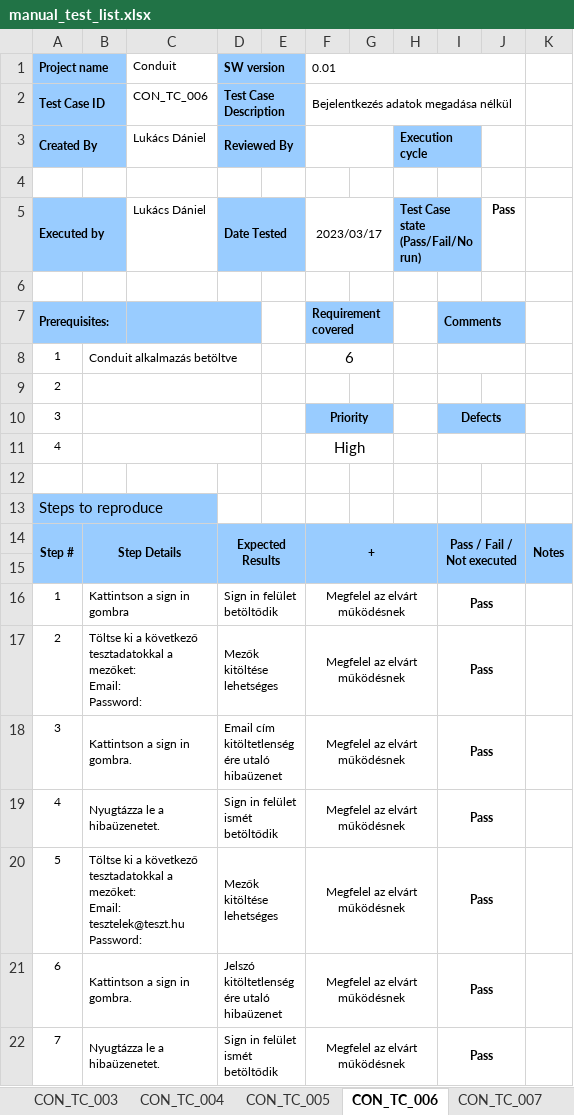
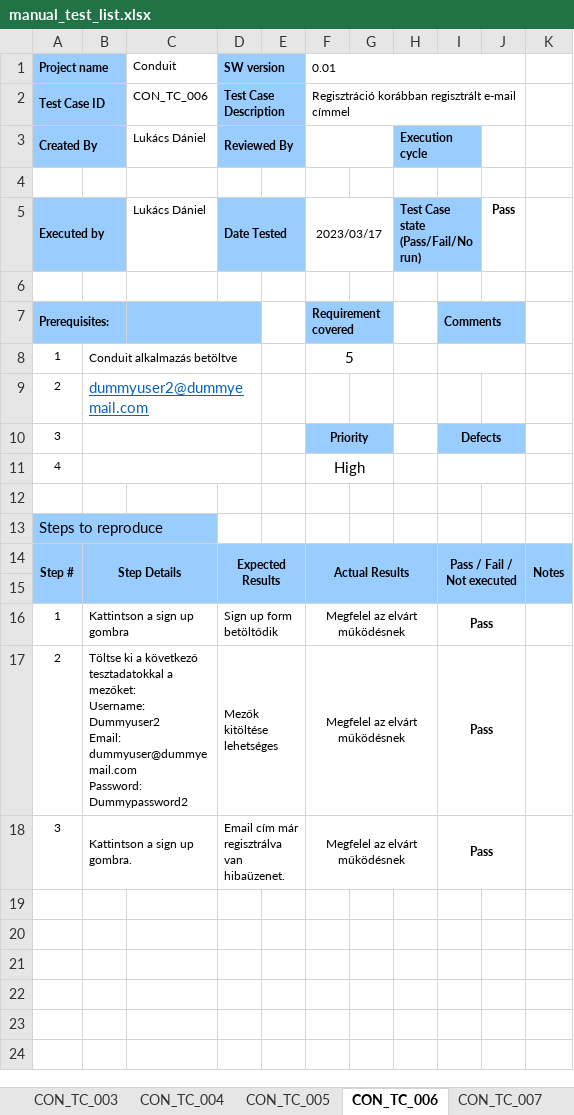
Before and after one commit to dan1eL27/conduit, an Excel workbook: vizsgaremek/manual_tests/manual_test_list.xlsx, sheet CON_TC_006, drawn as a sheet; values as stored, in another font and other column widths than the file's, no borders; conditional formats not drawn; ↵ is a line break in a cell; the diff names each change by its address in the sheet, - before the commit and + after, or states it on an @@ line.

```diff
--- a/vizsgaremek/manual_tests/manual_test_list.xlsx (sheet CON_TC_006)
+++ b/vizsgaremek/manual_tests/manual_test_list.xlsx (sheet CON_TC_006)
-F2 (0.01): Bejelentkezés adatok megadása nélkül
+F2 (0.01): Regisztráció korábban regisztrált e-mail címmel
-F8 (0.01): 6
+F8 (0.01): 5
-B9: (empty)
+B9: dummyuser2@dummyemail.com
-F14 (0.01): +
+F14 (0.01): Actual Results
-B16: Kattintson a sign in gombra
+B16: Kattintson a sign up gombra
-D16 (SW version): Sign in felület betöltődik
+D16 (SW version): Sign up form betöltődik
-B17: …a mezőket: ↵ Email: ↵ Password:
+B17: …a mezőket: ↵ Username: Dummyuser2 ↵ Email: dummyuser@dummyemail.com ↵ Password: Dummypassword2
-B18: Kattintson a sign in gombra.
+B18: Kattintson a sign up gombra.
-D18 (SW version): Email cím kitöltetlenségére utaló hibaüzenet
+D18 (SW version): Email cím már regisztrálva van hibaüzenet.
-row 19: 4 | Nyugtázza le a hibaüzenetet. |  | Sign in felület ismét betöltődik |  | Megfelel az elvárt működésnek |  |  | Pass
-row 20: 5 | Töltse ki a következő tesztadatokkal a mezőket: ↵ Email: tesztelek@teszt.hu ↵ Password: |  | Mezők kitöltése lehetséges |  | Megfelel az elvárt működésnek |  |  | Pass
-row 21: 6 | Kattintson a sign in gombra. |  | Jelszó kitöltetlenségére utaló hibaüzenet |  | Megfelel az elvárt működésnek |  |  | Pass
-row 22: 7 | Nyugtázza le a hibaüzenetet. |  | Sign in felület ismét betöltődik |  | Megfelel az elvárt működésnek |  |  | Pass
```
Also changed, not shown: sheet CON_TC_024, sheet TC, sheet CON_TC_007, sheet CON_TC_014, sheet CON_TC_023, sheet CON_TC_015, 17 more sheets, other sheet tabs, formulas that keep their value, 5 other files.
